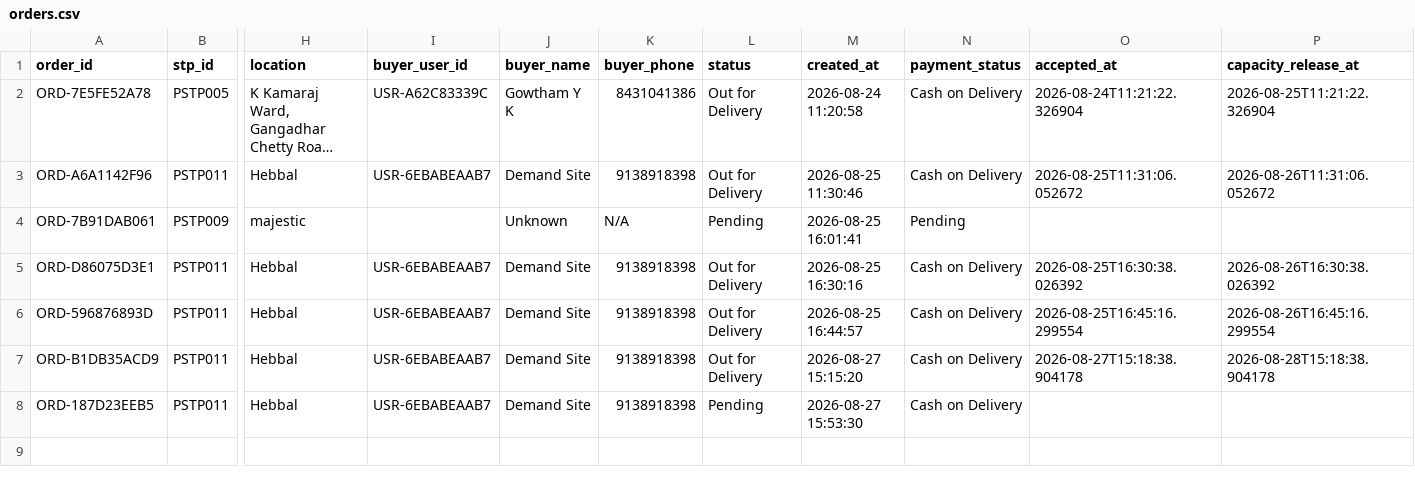
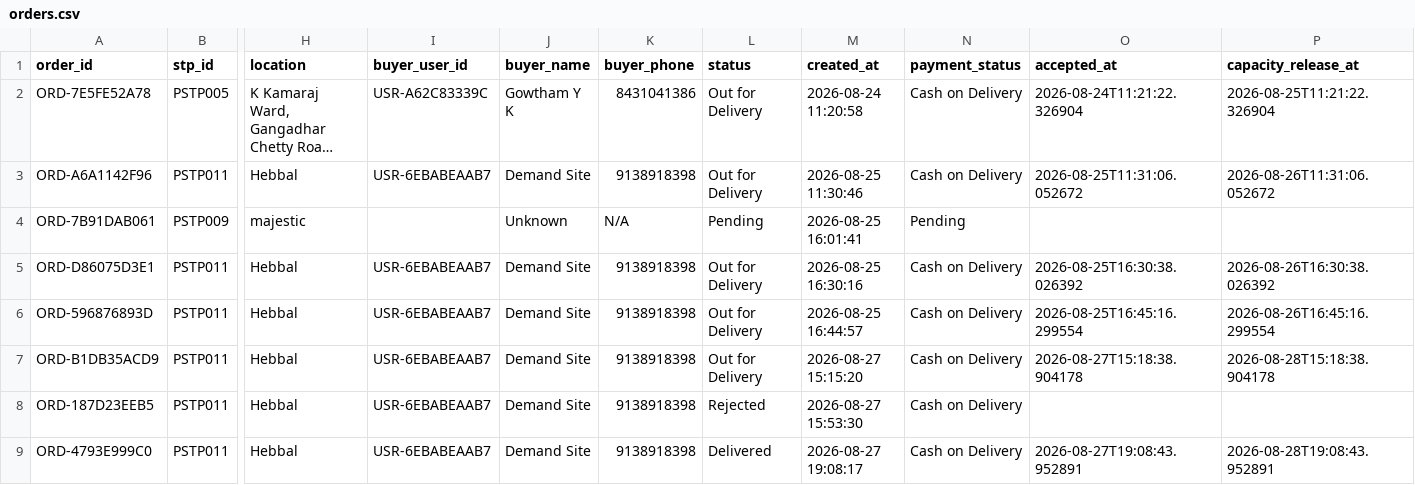
Before and after one commit to MohithMohan2004/JalSetu-STP-Management, a CSV file: database/orders.csv, drawn as a sheet; only a part is shown, gaps mark what is left out; long unchanged cells end in …; rows hold the shown columns only; the diff names each change by its address in the sheet, - before the commit and + after, or states it on an @@ line.

```diff
--- a/database/orders.csv
+++ b/database/orders.csv
-L8 (status): Pending
+L8 (status): Rejected
+row 9: ORD-4793E999C0 | PSTP011 | Hebbal | USR-6EBABEAAB7 | Demand Site | 9138918398 | Delivered | 2026-08-27 19:08:17 | Cash on Delivery | 2026-08-27T19:08:43.952891 | 2026-08-28T19:08:43.952891
```
Also changed, not shown: 5 other files.
